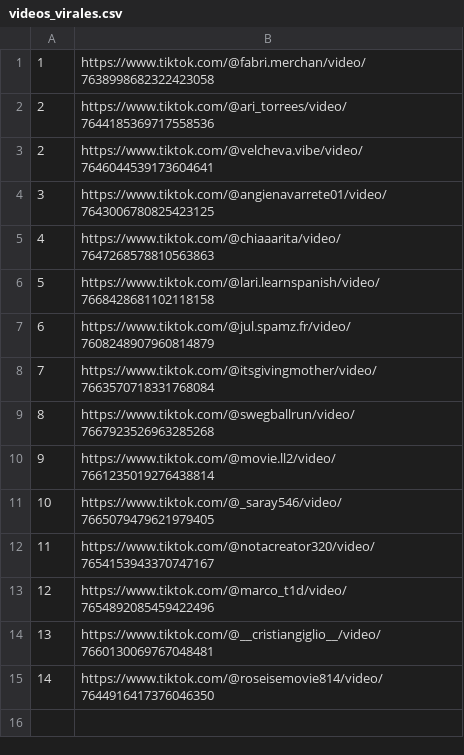
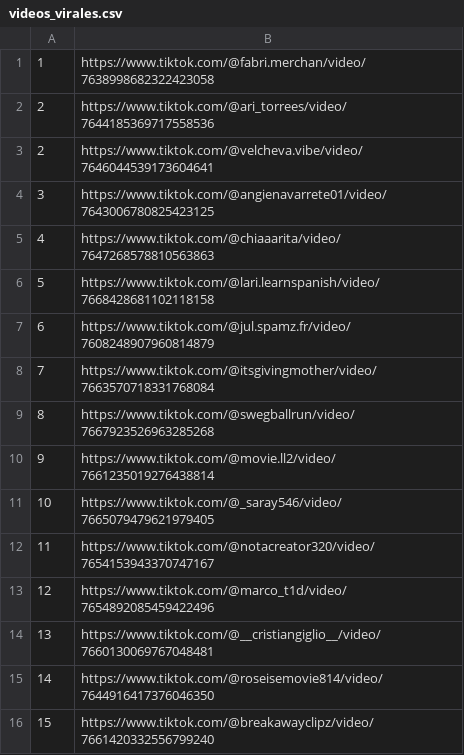
Before and after one commit to jesus18320/tiktok-viral-bot, a CSV file: videos_virales.csv, drawn as a sheet; the diff names each change by its address in the sheet, - before the commit and + after, or states it on an @@ line.

```diff
--- a/videos_virales.csv
+++ b/videos_virales.csv
+row 16: 15 | https://www.tiktok.com/@breakawayclipz/video/7661420332556799240
```
